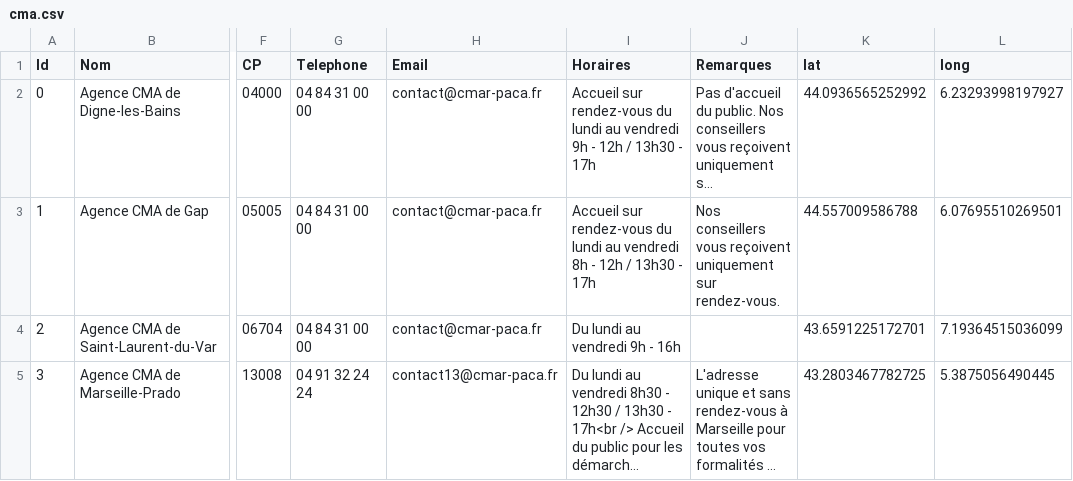
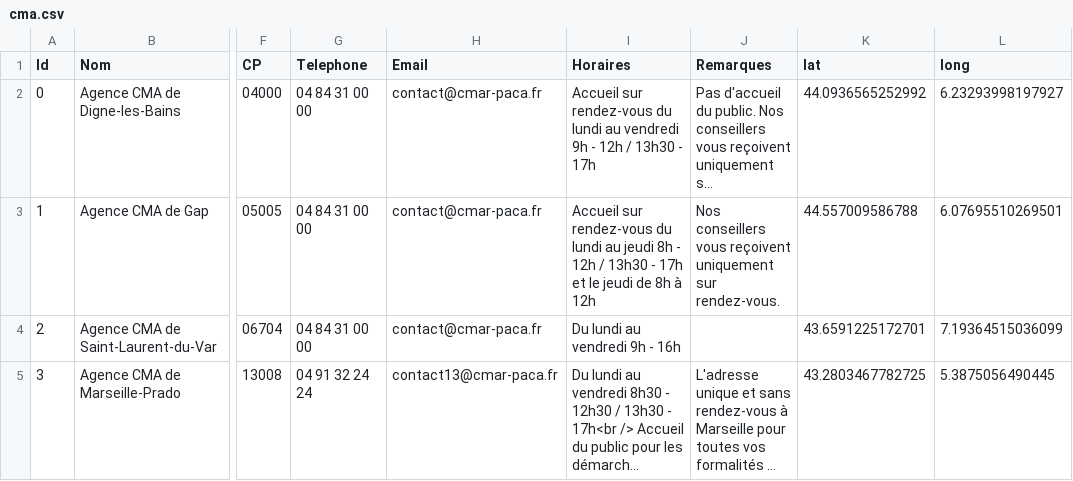
Before and after one commit to Devcmar/MAP-CMA-CFA, a CSV file: data/cma.csv, drawn as a sheet; only a part is shown, gaps mark what is left out; long unchanged cells end in …; the diff names each change by its address in the sheet, - before the commit and + after, or states it on an @@ line.

Commit message:
Update cma.csv

```diff
--- a/data/cma.csv
+++ b/data/cma.csv
-I3 (Horaires): …lundi au vendredi 8h - 12h / 13h30 - 17h
+I3 (Horaires): …lundi au jeudi 8h - 12h / 13h30 - 17h et le jeudi de 8h à 12h
```
